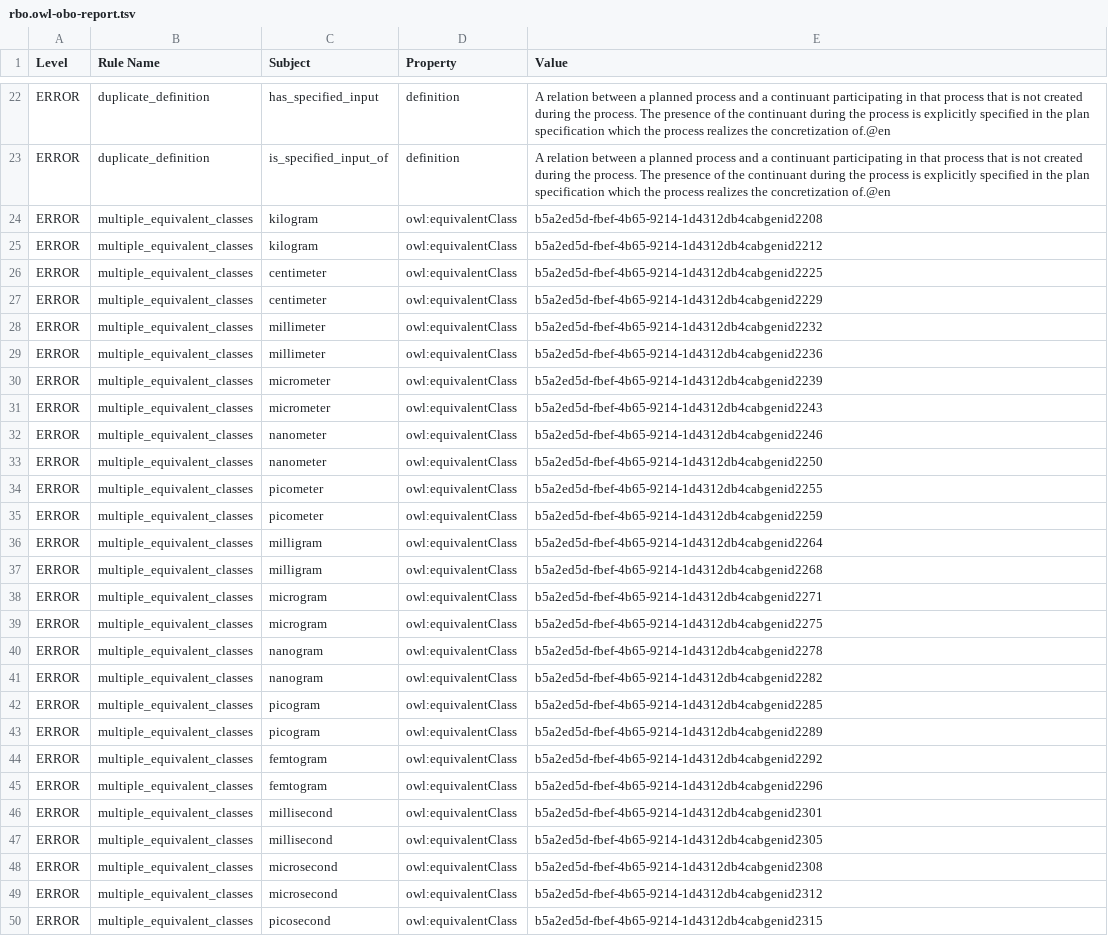
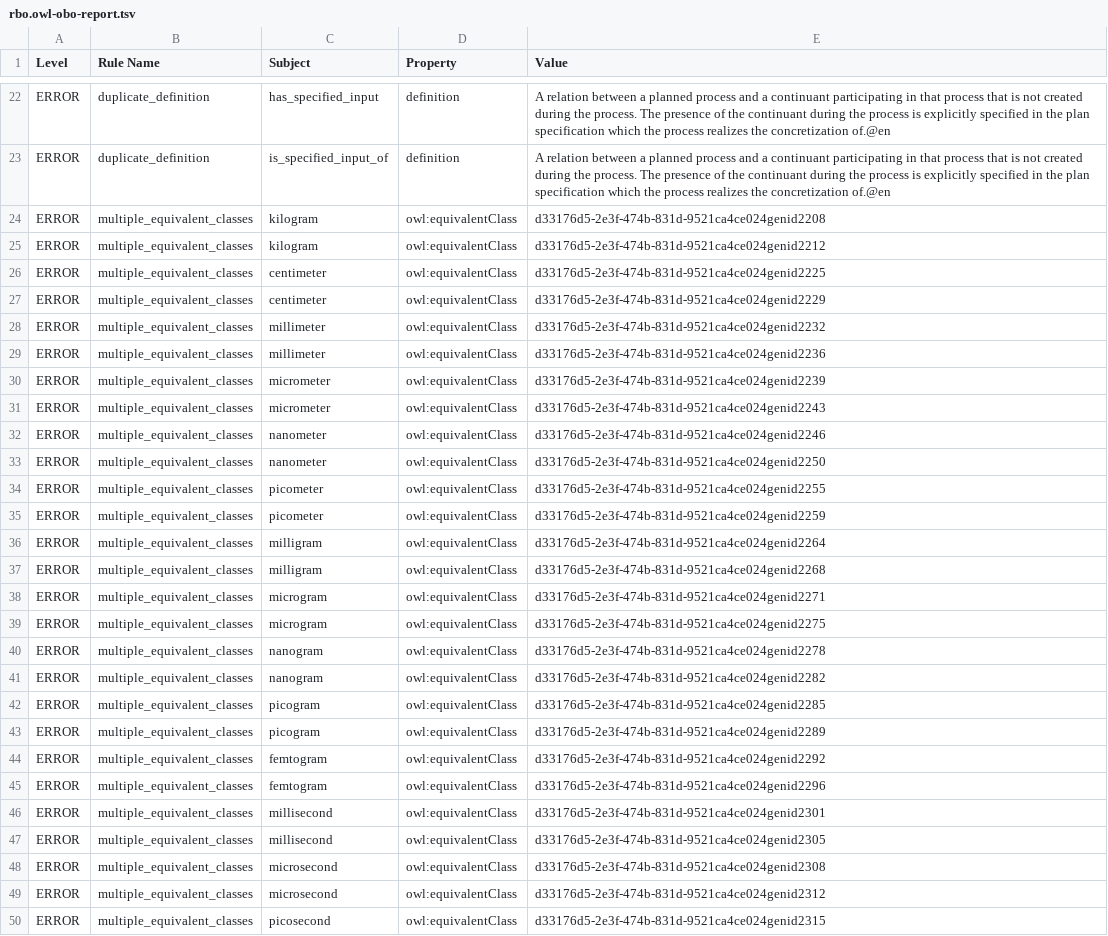
Before and after one commit to Radiobiology-Informatics-Consortium/RBO, a TSV file: src/ontology/reports/rbo.owl-obo-report.tsv, drawn as a sheet; only a part is shown, gaps mark what is left out; the diff covers the shown part only; the diff names each change by its address in the sheet, - before the commit and + after, or states it on an @@ line.

```diff
--- a/src/ontology/reports/rbo.owl-obo-report.tsv
+++ b/src/ontology/reports/rbo.owl-obo-report.tsv
-E24 (Value): b5a2ed5d-fbef-4b65-9214-1d4312db4cabgenid2208
+E24 (Value): d33176d5-2e3f-474b-831d-9521ca4ce024genid2208
-E25 (Value): b5a2ed5d-fbef-4b65-9214-1d4312db4cabgenid2212
+E25 (Value): d33176d5-2e3f-474b-831d-9521ca4ce024genid2212
-E26 (Value): b5a2ed5d-fbef-4b65-9214-1d4312db4cabgenid2225
+E26 (Value): d33176d5-2e3f-474b-831d-9521ca4ce024genid2225
-E27 (Value): b5a2ed5d-fbef-4b65-9214-1d4312db4cabgenid2229
+E27 (Value): d33176d5-2e3f-474b-831d-9521ca4ce024genid2229
-E28 (Value): b5a2ed5d-fbef-4b65-9214-1d4312db4cabgenid2232
+E28 (Value): d33176d5-2e3f-474b-831d-9521ca4ce024genid2232
-E29 (Value): b5a2ed5d-fbef-4b65-9214-1d4312db4cabgenid2236
+E29 (Value): d33176d5-2e3f-474b-831d-9521ca4ce024genid2236
-E30 (Value): b5a2ed5d-fbef-4b65-9214-1d4312db4cabgenid2239
+E30 (Value): d33176d5-2e3f-474b-831d-9521ca4ce024genid2239
-E31 (Value): b5a2ed5d-fbef-4b65-9214-1d4312db4cabgenid2243
+E31 (Value): d33176d5-2e3f-474b-831d-9521ca4ce024genid2243
-E32 (Value): b5a2ed5d-fbef-4b65-9214-1d4312db4cabgenid2246
+E32 (Value): d33176d5-2e3f-474b-831d-9521ca4ce024genid2246
-E33 (Value): b5a2ed5d-fbef-4b65-9214-1d4312db4cabgenid2250
+E33 (Value): d33176d5-2e3f-474b-831d-9521ca4ce024genid2250
-E34 (Value): b5a2ed5d-fbef-4b65-9214-1d4312db4cabgenid2255
+E34 (Value): d33176d5-2e3f-474b-831d-9521ca4ce024genid2255
-E35 (Value): b5a2ed5d-fbef-4b65-9214-1d4312db4cabgenid2259
+E35 (Value): d33176d5-2e3f-474b-831d-9521ca4ce024genid2259
-E36 (Value): b5a2ed5d-fbef-4b65-9214-1d4312db4cabgenid2264
+E36 (Value): d33176d5-2e3f-474b-831d-9521ca4ce024genid2264
-E37 (Value): b5a2ed5d-fbef-4b65-9214-1d4312db4cabgenid2268
+E37 (Value): d33176d5-2e3f-474b-831d-9521ca4ce024genid2268
-E38 (Value): b5a2ed5d-fbef-4b65-9214-1d4312db4cabgenid2271
+E38 (Value): d33176d5-2e3f-474b-831d-9521ca4ce024genid2271
-E39 (Value): b5a2ed5d-fbef-4b65-9214-1d4312db4cabgenid2275
+E39 (Value): d33176d5-2e3f-474b-831d-9521ca4ce024genid2275
-E40 (Value): b5a2ed5d-fbef-4b65-9214-1d4312db4cabgenid2278
+E40 (Value): d33176d5-2e3f-474b-831d-9521ca4ce024genid2278
-E41 (Value): b5a2ed5d-fbef-4b65-9214-1d4312db4cabgenid2282
+E41 (Value): d33176d5-2e3f-474b-831d-9521ca4ce024genid2282
-E42 (Value): b5a2ed5d-fbef-4b65-9214-1d4312db4cabgenid2285
+E42 (Value): d33176d5-2e3f-474b-831d-9521ca4ce024genid2285
-E43 (Value): b5a2ed5d-fbef-4b65-9214-1d4312db4cabgenid2289
+E43 (Value): d33176d5-2e3f-474b-831d-9521ca4ce024genid2289
-E44 (Value): b5a2ed5d-fbef-4b65-9214-1d4312db4cabgenid2292
+E44 (Value): d33176d5-2e3f-474b-831d-9521ca4ce024genid2292
-E45 (Value): b5a2ed5d-fbef-4b65-9214-1d4312db4cabgenid2296
+E45 (Value): d33176d5-2e3f-474b-831d-9521ca4ce024genid2296
-E46 (Value): b5a2ed5d-fbef-4b65-9214-1d4312db4cabgenid2301
+E46 (Value): d33176d5-2e3f-474b-831d-9521ca4ce024genid2301
-E47 (Value): b5a2ed5d-fbef-4b65-9214-1d4312db4cabgenid2305
+E47 (Value): d33176d5-2e3f-474b-831d-9521ca4ce024genid2305
-E48 (Value): b5a2ed5d-fbef-4b65-9214-1d4312db4cabgenid2308
+E48 (Value): d33176d5-2e3f-474b-831d-9521ca4ce024genid2308
-E49 (Value): b5a2ed5d-fbef-4b65-9214-1d4312db4cabgenid2312
+E49 (Value): d33176d5-2e3f-474b-831d-9521ca4ce024genid2312
-E50 (Value): b5a2ed5d-fbef-4b65-9214-1d4312db4cabgenid2315
+E50 (Value): d33176d5-2e3f-474b-831d-9521ca4ce024genid2315
```
Also changed, not shown: 1 added row and 117 edited cells elsewhere in this file, src/templates/RBO_classes.tsv, 10 other files.
